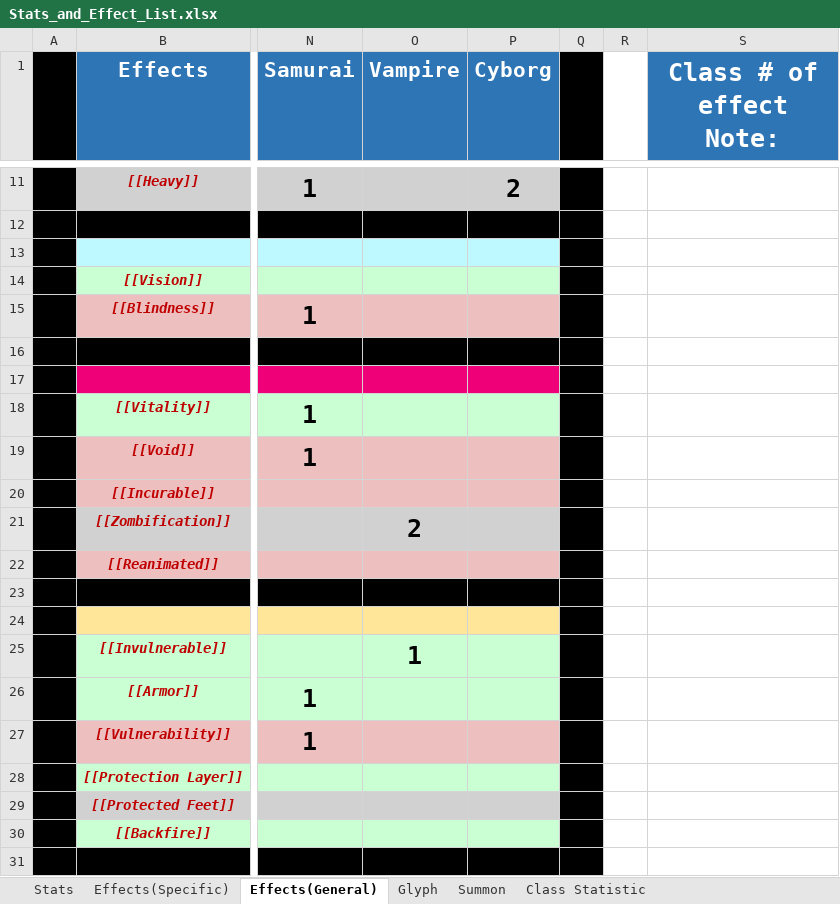
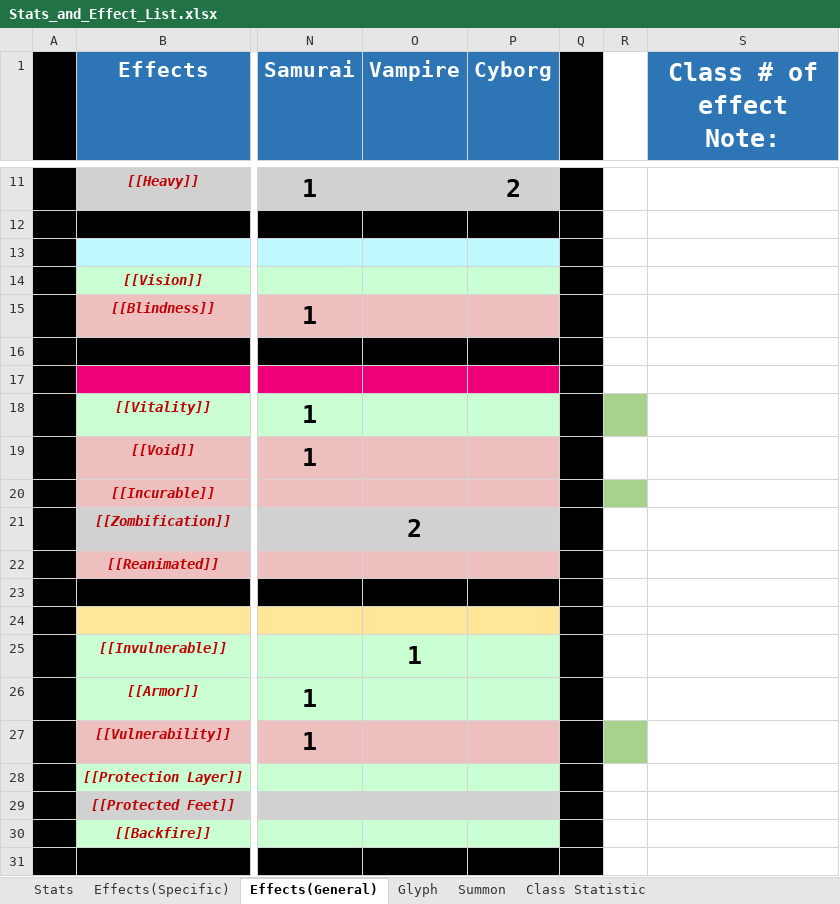
Before and after one commit to opachot/BattleForVoxturia, an Excel workbook: GameDesign/Stats_and_Effect_List.xlsx, sheet Effects(General), drawn as a sheet; only a part is shown, gaps mark what is left out; values as stored, in another font and other column widths than the file's, no borders; the diff names each change by its address in the sheet, - before the commit and + after, or states it on an @@ line.

Commit message:
- Added Focus skill. - Added Vulnerability, Incurable, Vitality effect.
- Next task is to continue to add the skills of the fighter and the effects used by them.

```diff
--- a/GameDesign/Stats_and_Effect_List.xlsx (sheet Effects(General))
+++ b/GameDesign/Stats_and_Effect_List.xlsx (sheet Effects(General))
-R18 fill: none
+R18 fill: #A9D18E
-R20 fill: none
+R20 fill: #A9D18E
-R27 fill: none
+R27 fill: #A9D18E
```
Also changed, not shown: GameDesign/Class/_Done/1_Fighter/Documentation/FighterSkills.xlsx, 29 other files.
